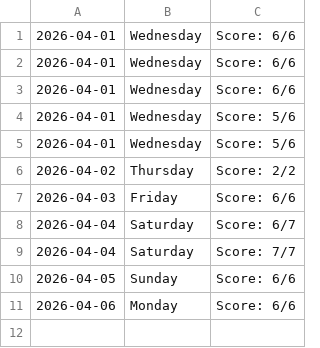
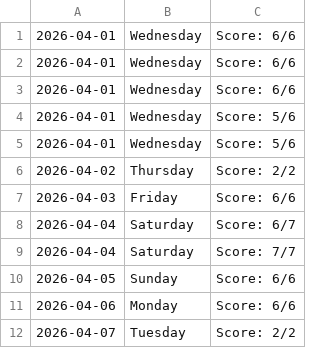
Before and after one commit to pathakbaba1/daily-extraction, a CSV file: extraction_telemetry.csv, drawn as a sheet; the diff names each change by its address in the sheet, - before the commit and + after, or states it on an @@ line.

Commit message:
Day Won: 2026-04-07 - Proud.

```diff
--- a/extraction_telemetry.csv
+++ b/extraction_telemetry.csv
+row 12: 2026-04-07 | Tuesday | Score: 2/2
```
